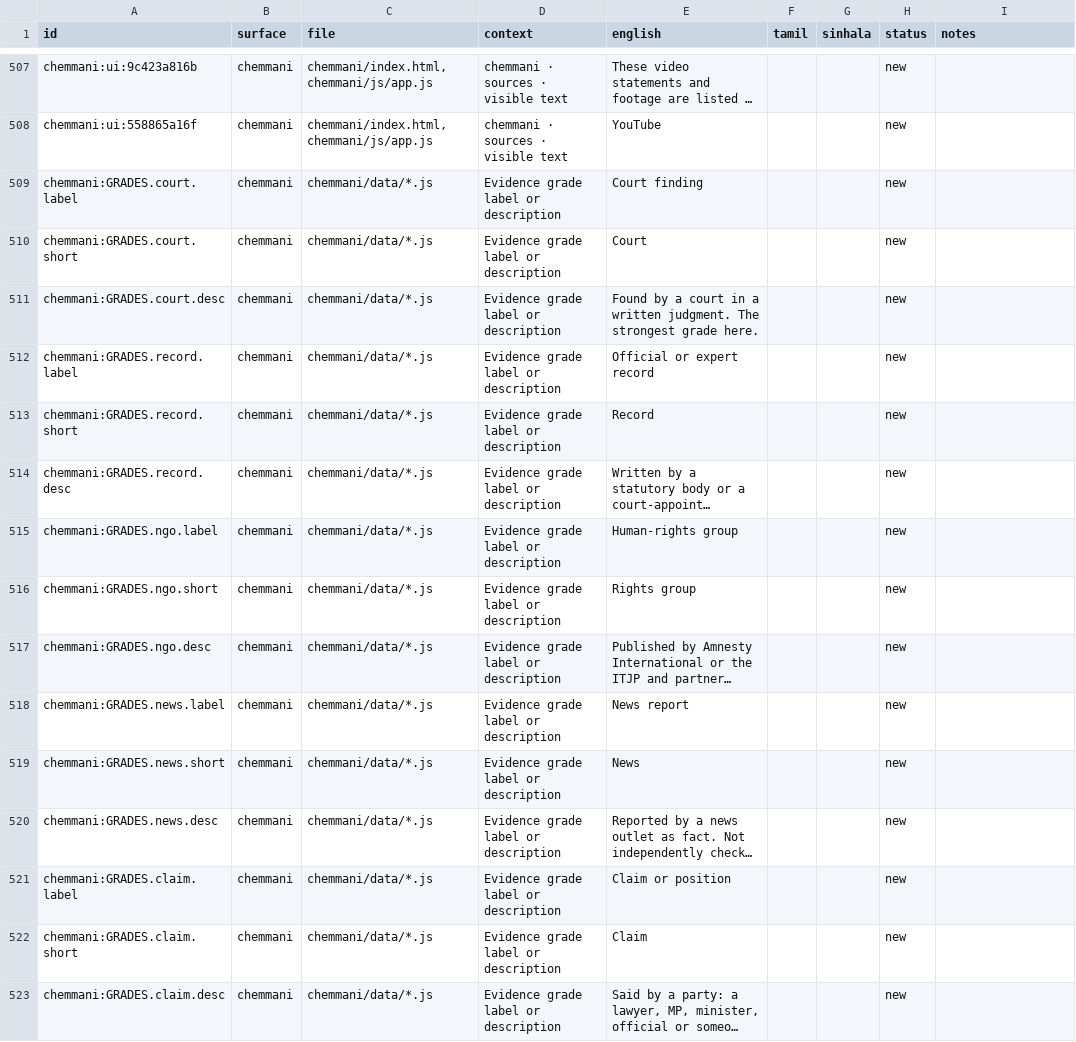
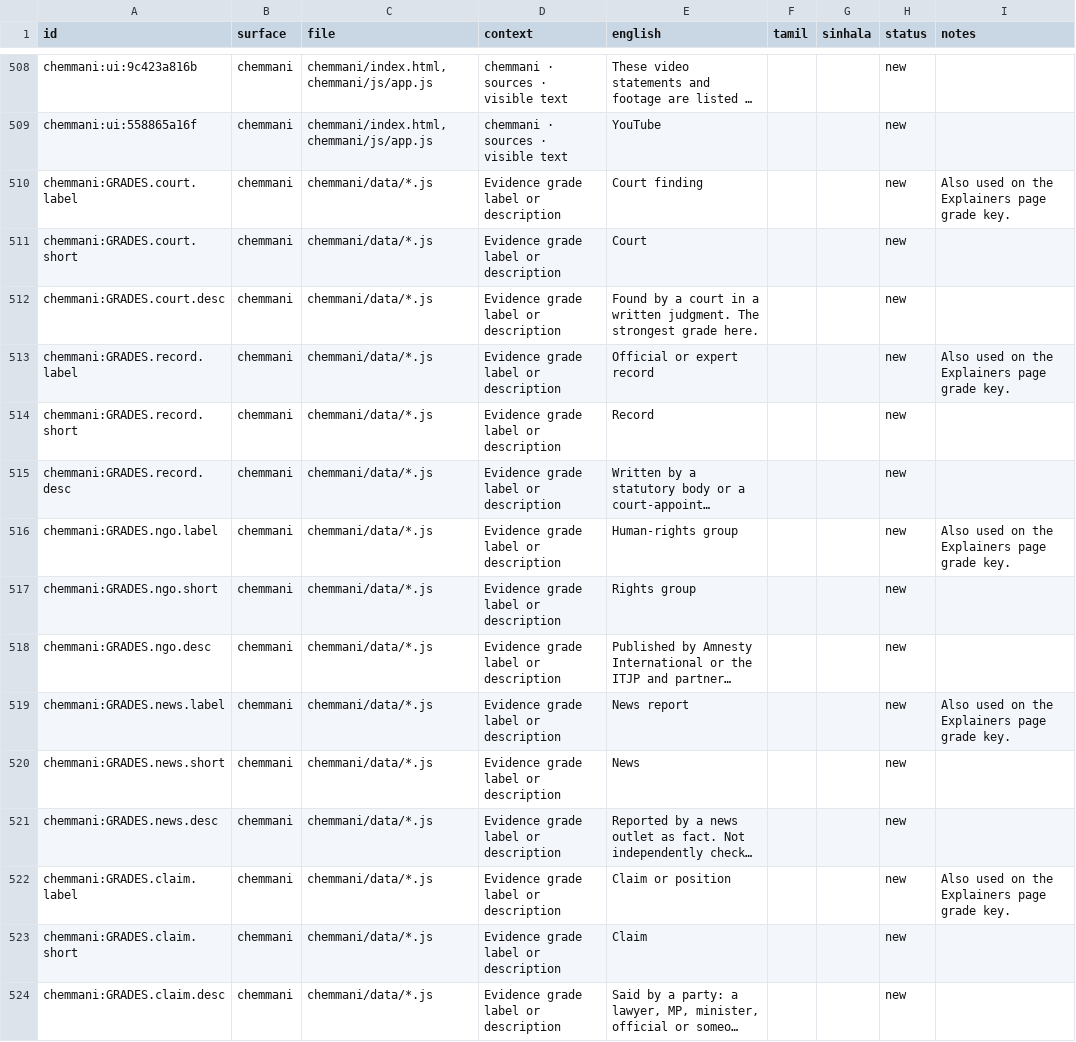
Before and after one commit to JARVIS712/aama-website, a CSV file: docs/i18n/aama-translations.csv, drawn as a sheet; only a part is shown, gaps mark what is left out; long unchanged cells end in …; addresses are those after the commit; the diff covers the shown part only; the diff names each change by its address in the sheet, - before the commit and + after, or states it on an @@ line.

```diff
--- a/docs/i18n/aama-translations.csv
+++ b/docs/i18n/aama-translations.csv
-I510 (notes): (empty)
+I510 (notes): Also used on the Explainers page grade key.
-I513 (notes): (empty)
+I513 (notes): Also used on the Explainers page grade key.
-I516 (notes): (empty)
+I516 (notes): Also used on the Explainers page grade key.
-I519 (notes): (empty)
+I519 (notes): Also used on the Explainers page grade key.
-I522 (notes): (empty)
+I522 (notes): Also used on the Explainers page grade key.
```
Also changed, not shown: 3 added rows and 12 edited cells elsewhere in this file, 3 other files.
